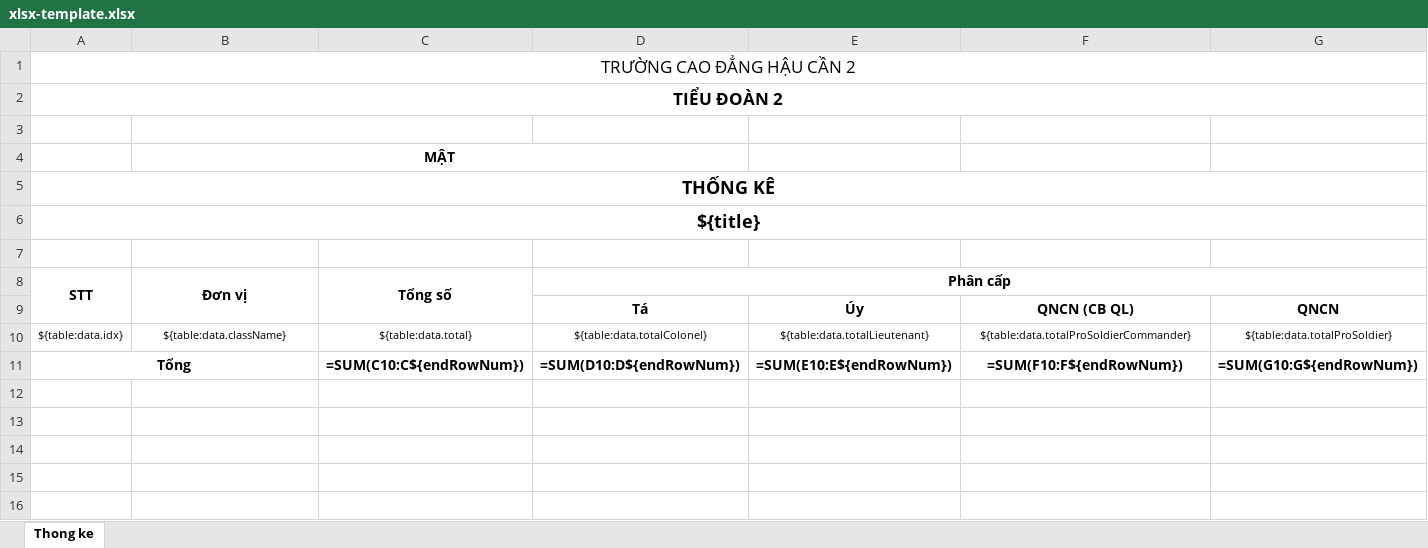
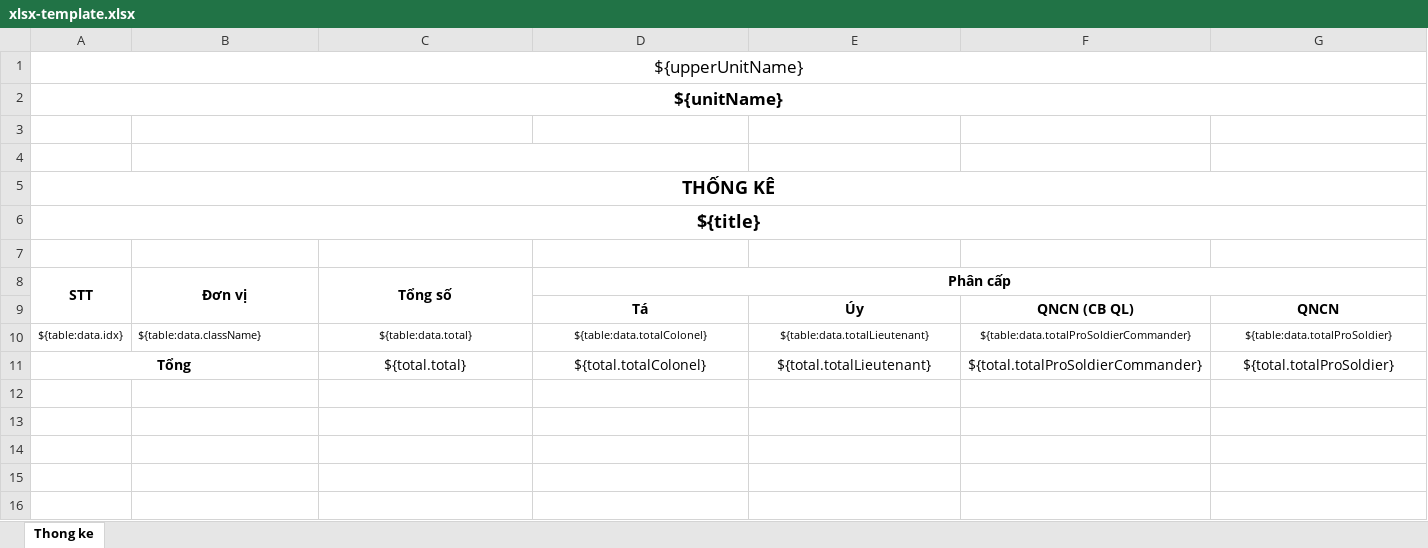
Before and after one commit to nomorechokedboy/c5-cdhc2, an Excel workbook: apps/api/templates/xlsx-template.xlsx, sheet Thong ke, drawn as a sheet; only a part is shown; values as stored, in another font and other column widths than the file's, no borders; removed rows and columns are numbered as before the commit, all else as after; rows hold the shown columns only; the diff names each change by its address in the sheet, - before the commit and + after, or states it on an @@ line.

```diff
--- a/apps/api/templates/xlsx-template.xlsx (sheet Thong ke)
+++ b/apps/api/templates/xlsx-template.xlsx (sheet Thong ke)
-A1 (STT): TRƯỜNG CAO ĐẲNG HẬU CẦN 2
+A1 (STT): ${upperUnitName}
-A2 (STT): TIỂU ĐOÀN 2
+A2 (STT): ${unitName}
-B4 (Đơn vị): MẬT
+B4 (Đơn vị): (empty)
-B10 alignment: center
+B10 alignment: left
-row 11: Tổng |  | =SUM(C10:C${endRowNum}) | =SUM(D10:D${endRowNum}) | =SUM(E10:E${endRowNum}) | =SUM(F10:F${endRowNum}) | =SUM(G10:G${endRowNum})
+row 11: Tổng |  | ${total.total} | ${total.totalColonel} | ${total.totalLieutenant} | ${total.totalProSoldierCommander} | ${total.totalProSoldier}
```
